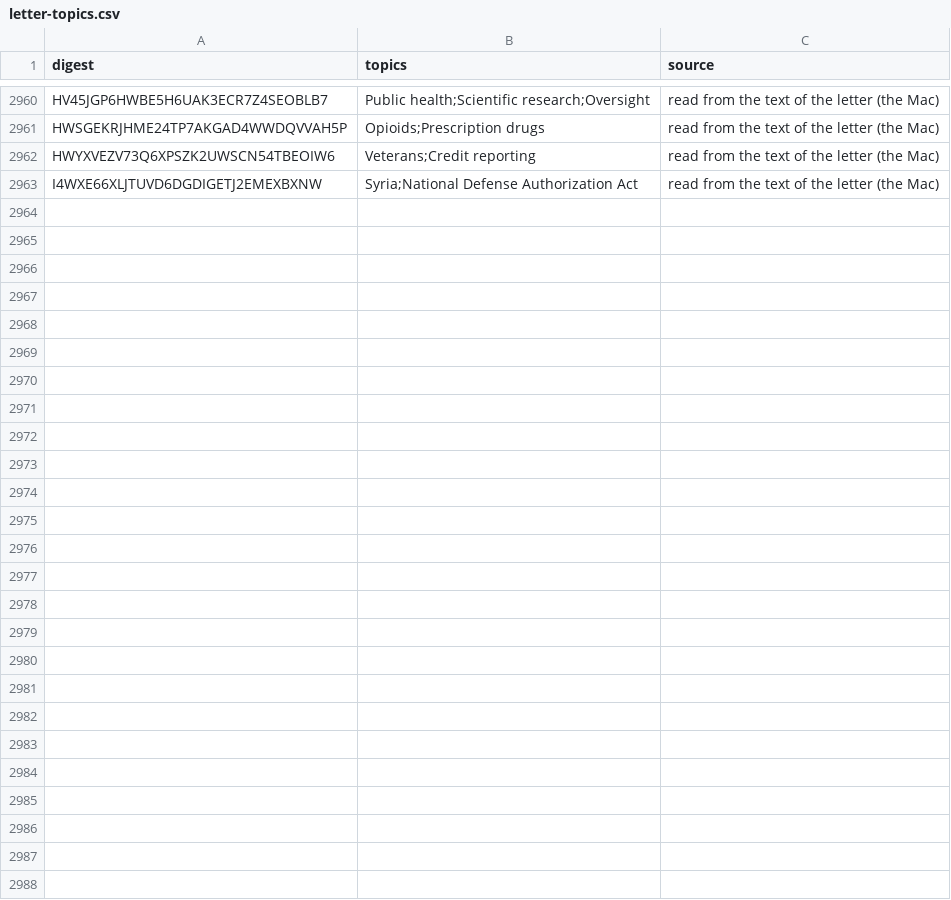
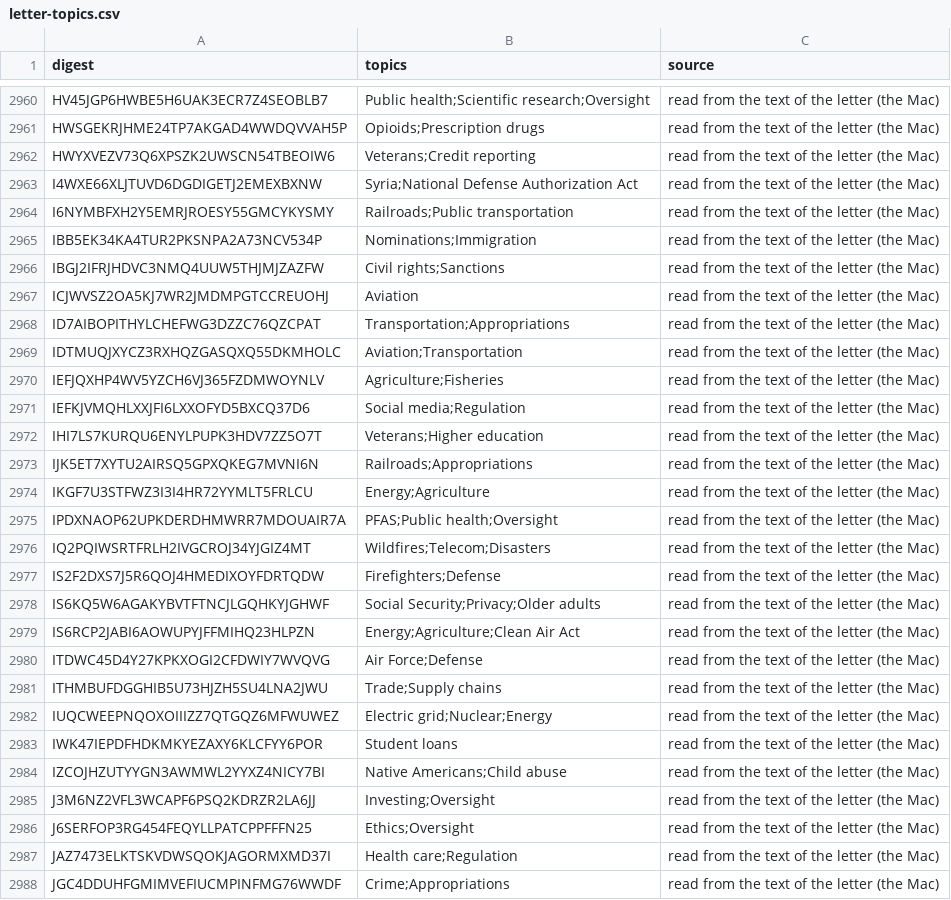
Before and after one commit to Robin-IA/Congressional-Letters-Dev, a CSV file: vocabulary/letter-topics.csv, drawn as a sheet; only a part is shown, gaps mark what is left out.

```diff
--- a/vocabulary/letter-topics.csv
+++ b/vocabulary/letter-topics.csv
@@ -2963 +2963,26 @@ HWYXVEZV73Q6XPSZK2UWSCN54TBEOIW6,Veterans;Credit reporting,read from the text of
 I4WXE66XLJTUVD6DGDIGETJ2EMEXBXNW,Syria;National Defense Authorization Act,read from the text of the letter (the Mac)
+I6NYMBFXH2Y5EMRJROESY55GMCYKYSMY,Railroads;Public transportation,read from the text of the letter (the Mac)
+IBB5EK34KA4TUR2PKSNPA2A73NCV534P,Nominations;Immigration,read from the text of the letter (the Mac)
+IBGJ2IFRJHDVC3NMQ4UUW5THJMJZAZFW,Civil rights;Sanctions,read from the text of the letter (the Mac)
+ICJWVSZ2OA5KJ7WR2JMDMPGTCCREUOHJ,Aviation,read from the text of the letter (the Mac)
+ID7AIBOPITHYLCHEFWG3DZZC76QZCPAT,Transportation;Appropriations,read from the text of the letter (the Mac)
+IDTMUQJXYCZ3RXHQZGASQXQ55DKMHOLC,Aviation;Transportation,read from the text of the letter (the Mac)
+IEFJQXHP4WV5YZCH6VJ365FZDMWOYNLV,Agriculture;Fisheries,read from the text of the letter (the Mac)
+IEFKJVMQHLXXJFI6LXXOFYD5BXCQ37D6,Social media;Regulation,read from the text of the letter (the Mac)
+IHI7LS7KURQU6ENYLPUPK3HDV7ZZ5O7T,Veterans;Higher education,read from the text of the letter (the Mac)
+IJK5ET7XYTU2AIRSQ5GPXQKEG7MVNI6N,Railroads;Appropriations,read from the text of the letter (the Mac)
+IKGF7U3STFWZ3I3I4HR72YYMLT5FRLCU,Energy;Agriculture,read from the text of the letter (the Mac)
+IPDXNAOP62UPKDERDHMWRR7MDOUAIR7A,PFAS;Public health;Oversight,read from the text of the letter (the Mac)
+IQ2PQIWSRTFRLH2IVGCROJ34YJGIZ4MT,Wildfires;Telecom;Disasters,read from the text of the letter (the Mac)
+IS2F2DXS7J5R6QOJ4HMEDIXOYFDRTQDW,Firefighters;Defense,read from the text of the letter (the Mac)
+IS6KQ5W6AGAKYBVTFTNCJLGQHKYJGHWF,Social Security;Privacy;Older adults,read from the text of the letter (the Mac)
+IS6RCP2JABI6AOWUPYJFFMIHQ23HLPZN,Energy;Agriculture;Clean Air Act,read from the text of the letter (the Mac)
+ITDWC45D4Y27KPKXOGI2CFDWIY7WVQVG,Air Force;Defense,read from the text of the letter (the Mac)
+ITHMBUFDGGHIB5U73HJZH5SU4LNA2JWU,Trade;Supply chains,read from the text of the letter (the Mac)
+IUQCWEEPNQOXOIIIZZ7QTGQZ6MFWUWEZ,Electric grid;Nuclear;Energy,read from the text of the letter (the Mac)
+IWK47IEPDFHDKMKYEZAXY6KLCFYY6POR,Student loans,read from the text of the letter (the Mac)
+IZCOJHZUTYYGN3AWMWL2YYXZ4NICY7BI,Native Americans;Child abuse,read from the text of the letter (the Mac)
+J3M6NZ2VFL3WCAPF6PSQ2KDRZR2LA6JJ,Investing;Oversight,read from the text of the letter (the Mac)
+J6SERFOP3RG454FEQYLLPATCPPFFFN25,Ethics;Oversight,read from the text of the letter (the Mac)
+JAZ7473ELKTSKVDWSQOKJAGORMXMD37I,Health care;Regulation,read from the text of the letter (the Mac)
+JGC4DDUHFGMIMVEFIUCMPINFMG76WWDF,Crime;Appropriations,read from the text of the letter (the Mac)
```
Also changed, not shown: vocabulary/letter-titles.csv, vocabulary/letters-reviewed.csv.
